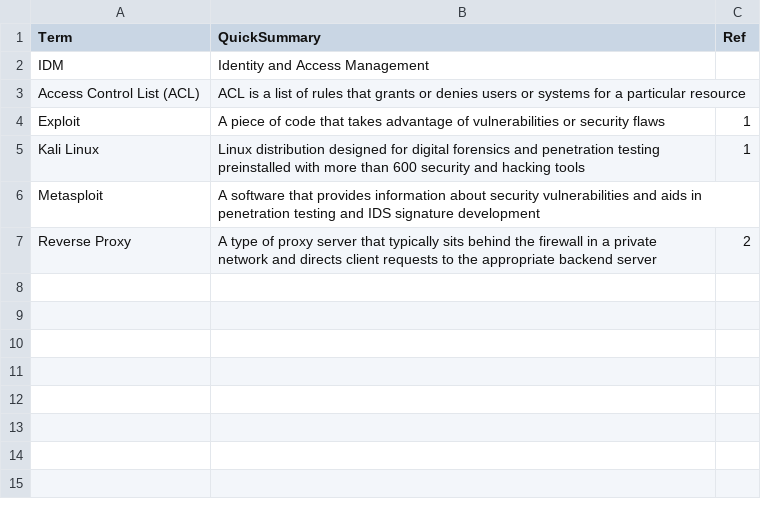
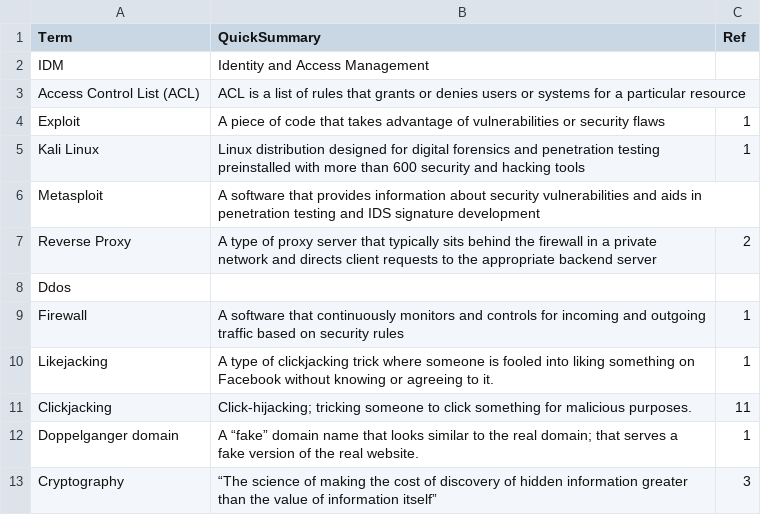
Before and after one commit to asis2016/Cybersecurity-Glossary, a CSV file: assets/dictionary/dictionary.csv, drawn as a sheet.

```diff
--- a/assets/dictionary/dictionary.csv
+++ b/assets/dictionary/dictionary.csv
@@ -7 +7,7 @@ Metasploit,A software that provides information about security vulnerabilities a
 Reverse Proxy,A type of proxy server that typically sits behind the firewall in a private network and directs client requests to the appropriate backend server,2
+Ddos,,
+Firewall,A software that continuously monitors and controls for incoming and outgoing traffic based on security rules,1
+Likejacking,A type of clickjacking trick where someone is fooled into liking something on Facebook without knowing or agreeing to it.,1
+Clickjacking,Click-hijacking; tricking someone to click something for malicious purposes.,11
+Doppelganger domain,A “fake” domain name that looks similar to the real domain; that serves a fake version of the real website.,1
+Cryptography,“The science of making the cost of discovery of hidden information greater than the value of information itself”,3
```
Also changed, not shown: 3 other files.
